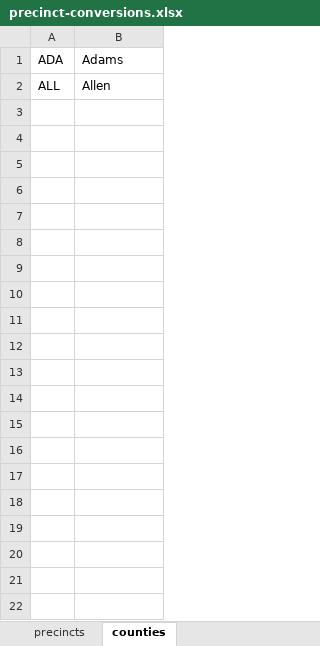
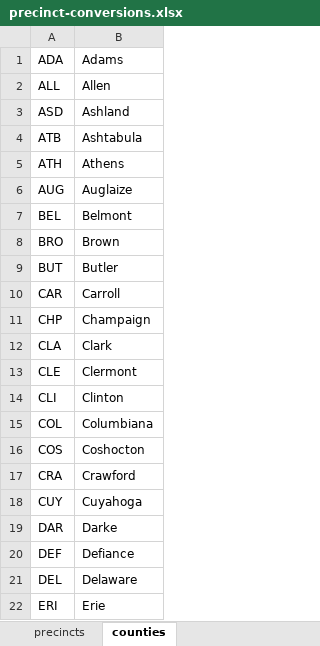
Before and after one commit to writedan/ohio-election-viewer, an Excel workbook: elections/2022/general/precinct-conversions.xlsx, sheet counties, drawn as a sheet; only a part is shown; values as stored, in another font and other column widths than the file's, no borders; the diff covers the shown part only; the diff names each change by its address in the sheet, - before the commit and + after, or states it on an @@ line.

```diff
--- a/elections/2022/general/precinct-conversions.xlsx (sheet counties)
+++ b/elections/2022/general/precinct-conversions.xlsx (sheet counties)
+row 3: ASD | Ashland
+row 4: ATB | Ashtabula
+row 5: ATH | Athens
+row 6: AUG | Auglaize
+row 7: BEL | Belmont
+row 8: BRO | Brown
+row 9: BUT | Butler
+row 10: CAR | Carroll
+row 11: CHP | Champaign
+row 12: CLA | Clark
+row 13: CLE | Clermont
+row 14: CLI | Clinton
+row 15: COL | Columbiana
+row 16: COS | Coshocton
+row 17: CRA | Crawford
+row 18: CUY | Cuyahoga
+row 19: DAR | Darke
+row 20: DEF | Defiance
+row 21: DEL | Delaware
+row 22: ERI | Erie
```
Also changed, not shown: 66 added rows elsewhere in this sheet, sheet precincts, elections/2022/general/municipal-codes.xlsx.
